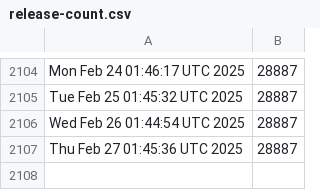
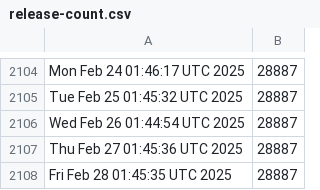
Before and after one commit to kgilmer/ghactions, a CSV file: release-count.csv, drawn as a sheet; only a part is shown, gaps mark what is left out.

```diff
--- a/release-count.csv
+++ b/release-count.csv
@@ -2107 +2107,2 @@ Wed Feb 26 01:44:54 UTC 2025,28887
 Thu Feb 27 01:45:36 UTC 2025,28887
+Fri Feb 28 01:45:35 UTC 2025,28887
```
Also changed, not shown: iso-release-count.csv.
